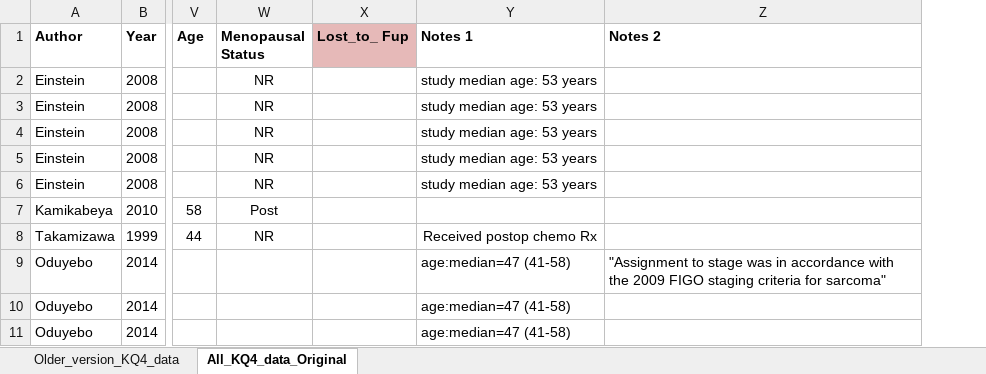
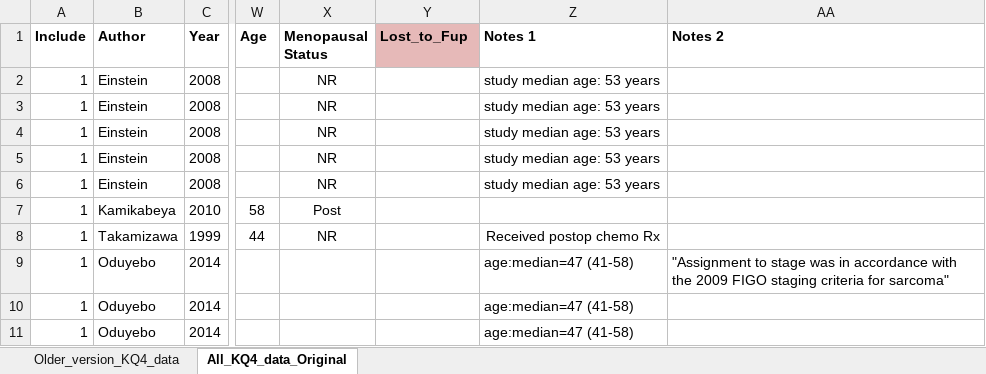
Before and after one commit to VanderbiltPopHealthSci/uterine_fibroids_MA, an Excel workbook: data/UF_KQ4_data_for_Chris_12142016_SK.xlsx, sheet All_KQ4_data_Original, drawn as a sheet; only a part is shown, gaps mark what is left out; values as stored, in another font and other column widths than the file's, no borders; addresses are those after the commit; the diff names each change by its address in the sheet, - before the commit and + after, or states it on an @@ line.

Commit message:
Current runs of all models; updated data

```diff
--- a/data/UF_KQ4_data_for_Chris_12142016_SK.xlsx (sheet All_KQ4_data_Original)
+++ b/data/UF_KQ4_data_for_Chris_12142016_SK.xlsx (sheet All_KQ4_data_Original)
+column A (Include), rows 2-11: all 1
-Y1: Lost_to_ Fup
+Y1: Lost_to_Fup
```
Also changed, not shown: 7 other files.
